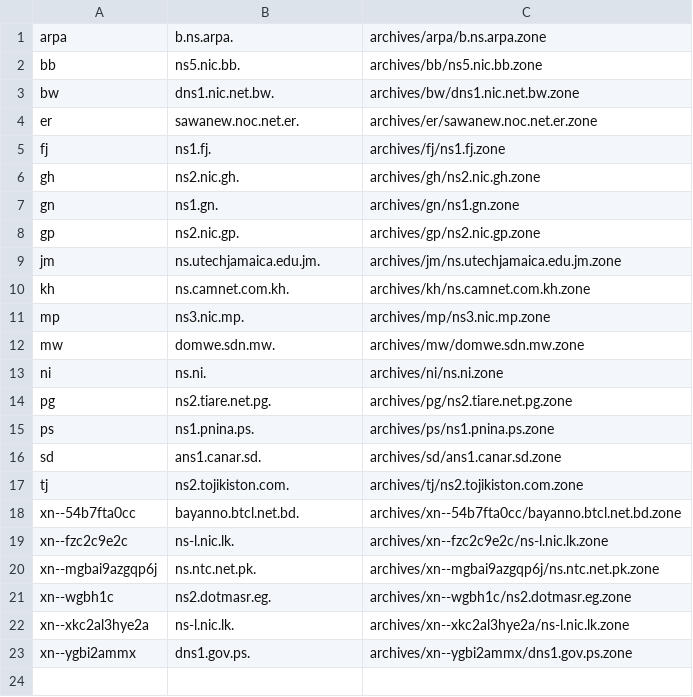
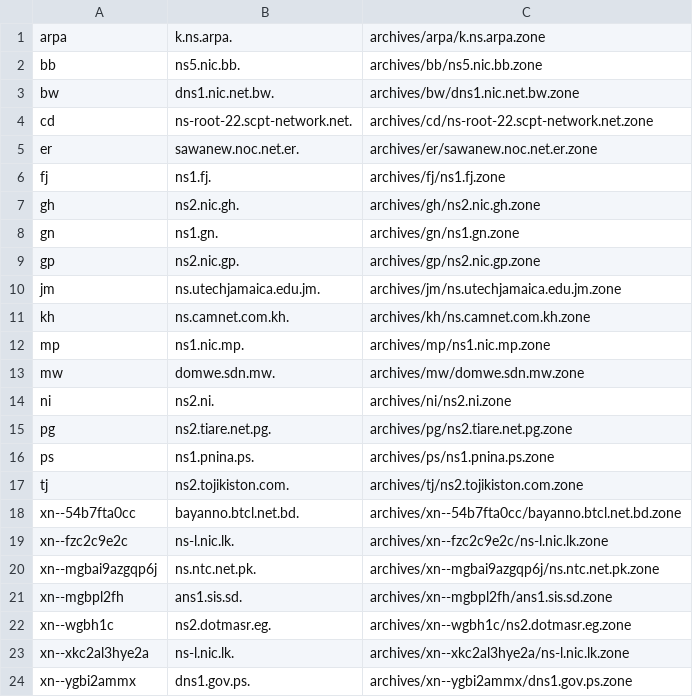
Before and after one commit to vuong2023/TLDR-2, a TSV file: transferable_zones.tsv, drawn as a sheet.

```diff
--- a/transferable_zones.tsv
+++ b/transferable_zones.tsv
@@ -1,4 +1,5 @@
-arpa	b.ns.arpa.	archives/arpa/b.ns.arpa.zone
+arpa	k.ns.arpa.	archives/arpa/k.ns.arpa.zone
 bb	ns5.nic.bb.	archives/bb/ns5.nic.bb.zone
 bw	dns1.nic.net.bw.	archives/bw/dns1.nic.net.bw.zone
+cd	ns-root-22.scpt-network.net.	archives/cd/ns-root-22.scpt-network.net.zone
 er	sawanew.noc.net.er.	archives/er/sawanew.noc.net.er.zone
@@ -10,8 +11,7 @@ jm	ns.utechjamaica.edu.jm.	archives/jm/ns.utechjamaica.edu.jm.zone
 kh	ns.camnet.com.kh.	archives/kh/ns.camnet.com.kh.zone
-mp	ns3.nic.mp.	archives/mp/ns3.nic.mp.zone
+mp	ns1.nic.mp.	archives/mp/ns1.nic.mp.zone
 mw	domwe.sdn.mw.	archives/mw/domwe.sdn.mw.zone
-ni	ns.ni.	archives/ni/ns.ni.zone
+ni	ns2.ni.	archives/ni/ns2.ni.zone
 pg	ns2.tiare.net.pg.	archives/pg/ns2.tiare.net.pg.zone
 ps	ns1.pnina.ps.	archives/ps/ns1.pnina.ps.zone
-sd	ans1.canar.sd.	archives/sd/ans1.canar.sd.zone
 tj	ns2.tojikiston.com.	archives/tj/ns2.tojikiston.com.zone
@@ -20,2 +20,3 @@ xn--fzc2c9e2c	ns-l.nic.lk.	archives/xn--fzc2c9e2c/ns-l.nic.lk.zone
 xn--mgbai9azgqp6j	ns.ntc.net.pk.	archives/xn--mgbai9azgqp6j/ns.ntc.net.pk.zone
+xn--mgbpl2fh	ans1.sis.sd.	archives/xn--mgbpl2fh/ans1.sis.sd.zone
 xn--wgbh1c	ns2.dotmasr.eg.	archives/xn--wgbh1c/ns2.dotmasr.eg.zone
```
Also changed, not shown: 11 other files.
